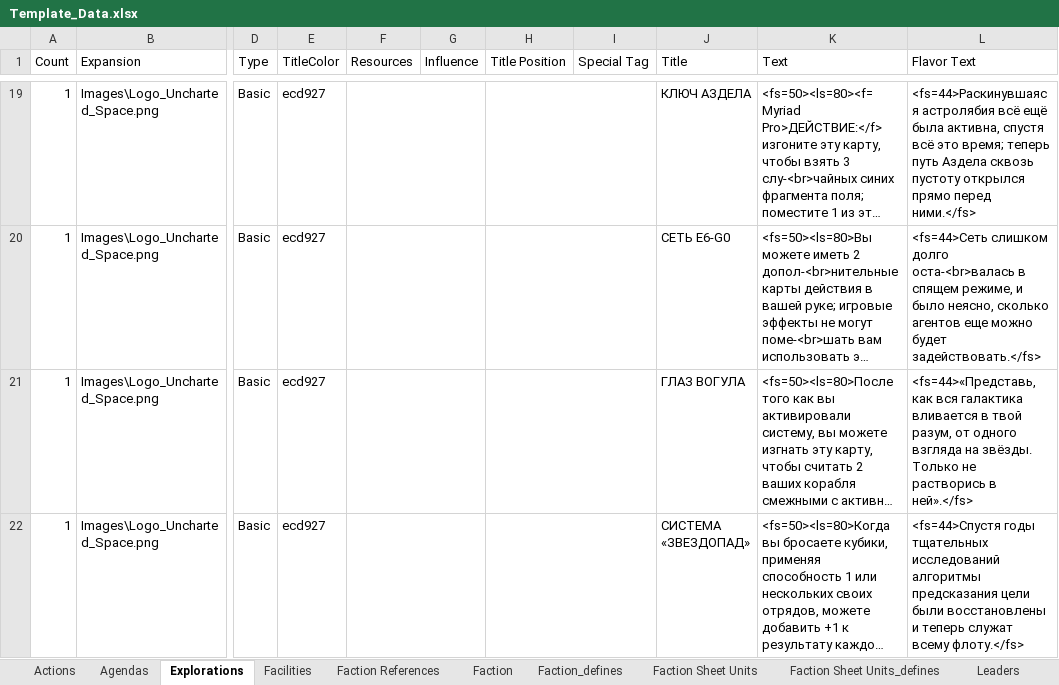
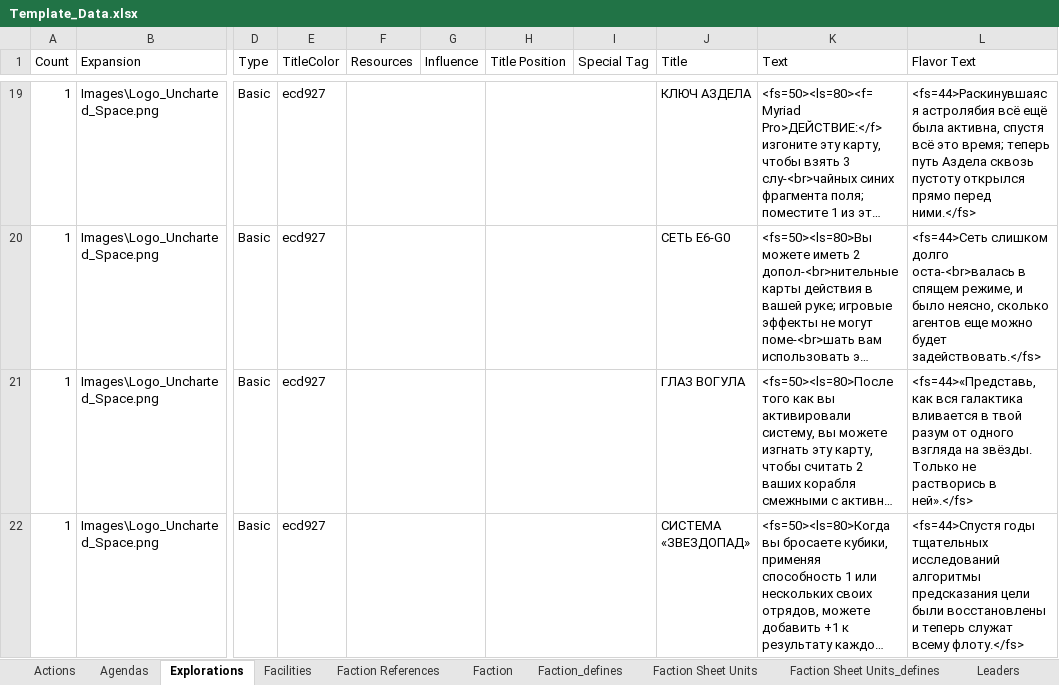
Before and after one commit to ZhenjaMax/TI4Templates, an Excel workbook: Template_Data.xlsx, sheet Explorations, drawn as a sheet; only a part is shown, gaps mark what is left out; long unchanged cells end in …; values as stored, in another font and other column widths than the file's, no borders; the diff covers the shown part only; the diff names each change by its address in the sheet, - before the commit and + after, or states it on an @@ line.

```diff
--- a/Template_Data.xlsx (sheet Explorations)
+++ b/Template_Data.xlsx (sheet Explorations)
-L21 (Flavor Text): …в твой разум, от одного…
+L21 (Flavor Text): …в твой разум от одного…
```
Also changed, not shown: 1 edited cell elsewhere in this sheet, sheet Objectives, 9 other files.
